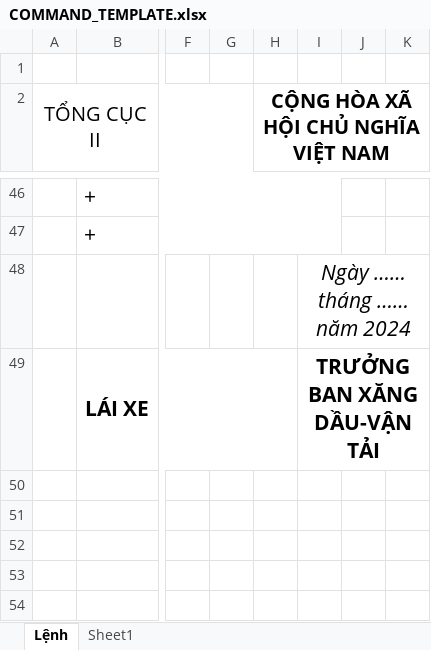
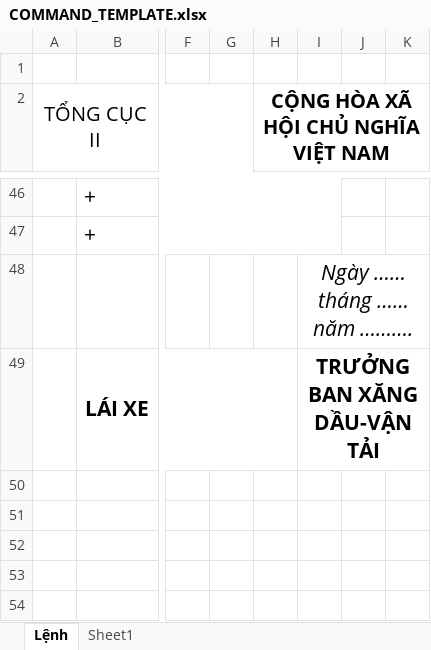
Before and after one commit to locdv/vantai-gateway-main, an Excel workbook: addons/fleet_trip/static/src/template/COMMAND_TEMPLATE.xlsx, sheet Lệnh, drawn as a sheet; only a part is shown, gaps mark what is left out; values as stored, in another font and other column widths than the file's, no borders; charts and pictures not drawn; the diff names each change by its address in the sheet, - before the commit and + after, or states it on an @@ line.

Commit message:
xóa 2024

```diff
--- a/addons/fleet_trip/static/src/template/COMMAND_TEMPLATE.xlsx (sheet Lệnh)
+++ b/addons/fleet_trip/static/src/template/COMMAND_TEMPLATE.xlsx (sheet Lệnh)
-I48: Ngày …… tháng …… năm 2024
+I48: Ngày …… tháng …… năm ……….
```
Also changed, not shown: charts or pictures.
